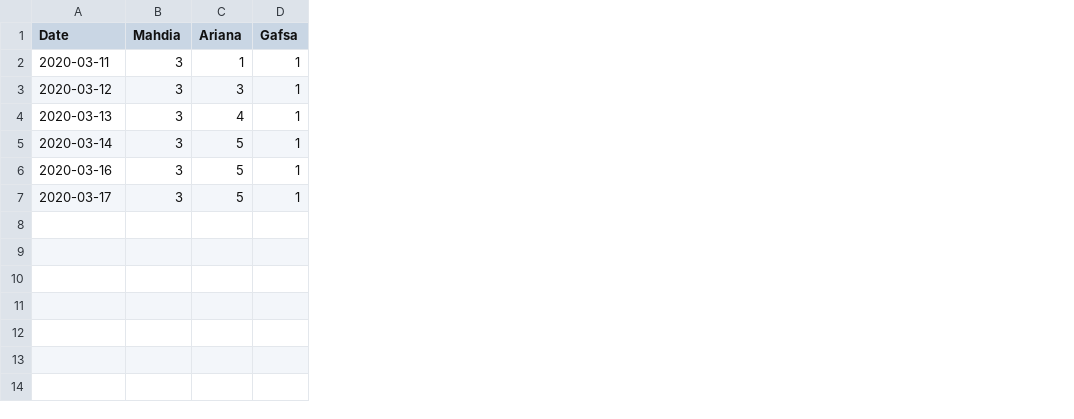
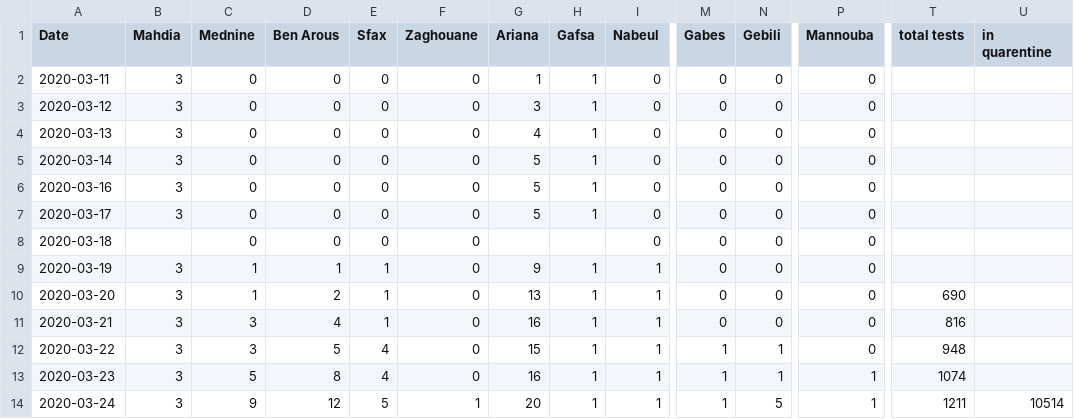
Before and after one commit to hothman/data_science, a CSV file: covid-19/data/tunis_by_department/SARS-CoV-2_data_tunisia.csv, drawn as a sheet; only a part is shown, gaps mark what is left out; rows hold the shown columns only; the diff names each change by its address in the sheet, - before the commit and + after, or states it on an @@ line.

```diff
--- a/covid-19/data/tunis_by_department/SARS-CoV-2_data_tunisia.csv
+++ b/covid-19/data/tunis_by_department/SARS-CoV-2_data_tunisia.csv
+column C (Mednine), rows 2-7: all 0
+column D (Ben Arous), rows 2-7: all 0
+column E (Sfax), rows 2-7: all 0
+column F (Zaghouane), rows 2-7: all 0
+column I (Nabeul), rows 2-7: all 0
+column M (Gabes), rows 2-7: all 0
+column N (Gebili), rows 2-7: all 0
+column P (Mannouba), rows 2-7: all 0
+column T (total tests), empty
+column U (in quarentine), empty
+row 8: 2020-03-18 |  | 0 | 0 | 0 | 0 |  |  | 0 | 0 | 0 | 0
+row 9: 2020-03-19 | 3 | 1 | 1 | 1 | 0 | 9 | 1 | 1 | 0 | 0 | 0
+row 10: 2020-03-20 | 3 | 1 | 2 | 1 | 0 | 13 | 1 | 1 | 0 | 0 | 0 | 690
+row 11: 2020-03-21 | 3 | 3 | 4 | 1 | 0 | 16 | 1 | 1 | 0 | 0 | 0 | 816
+row 12: 2020-03-22 | 3 | 3 | 5 | 4 | 0 | 15 | 1 | 1 | 1 | 1 | 0 | 948
+row 13: 2020-03-23 | 3 | 5 | 8 | 4 | 0 | 16 | 1 | 1 | 1 | 1 | 1 | 1074
+row 14: 2020-03-24 | 3 | 9 | 12 | 5 | 1 | 20 | 1 | 1 | 1 | 5 | 1 | 1211 | 10514
```
Also changed, not shown: 9 other files.
